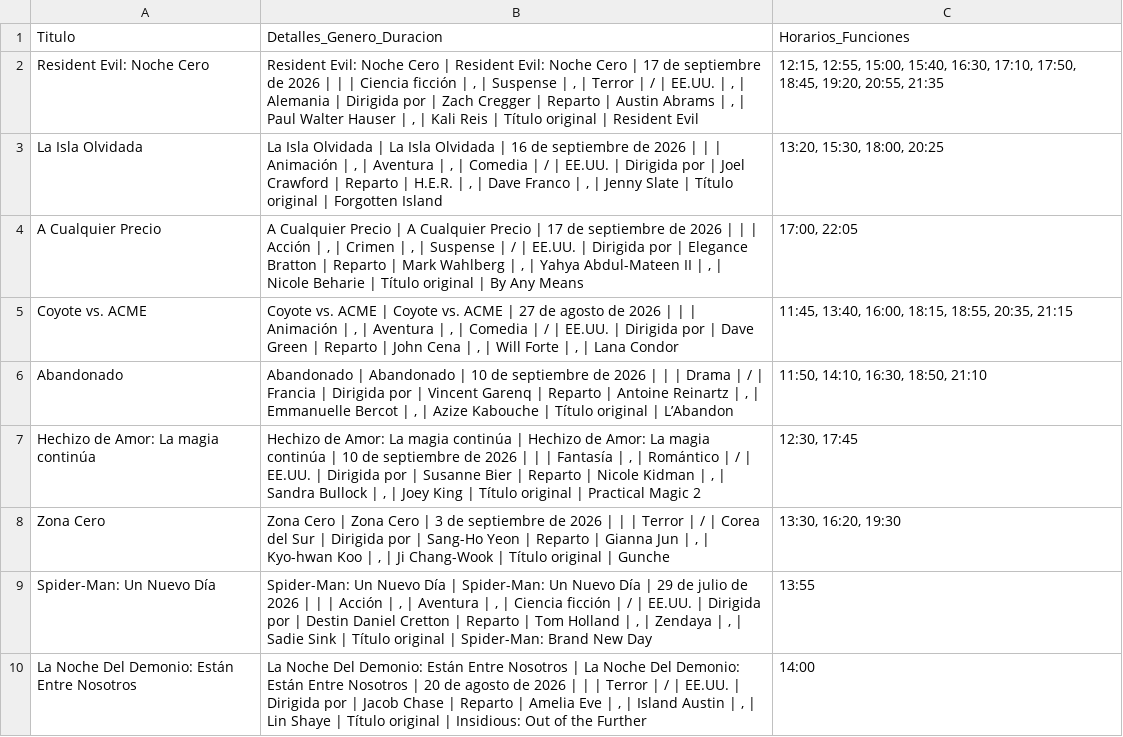
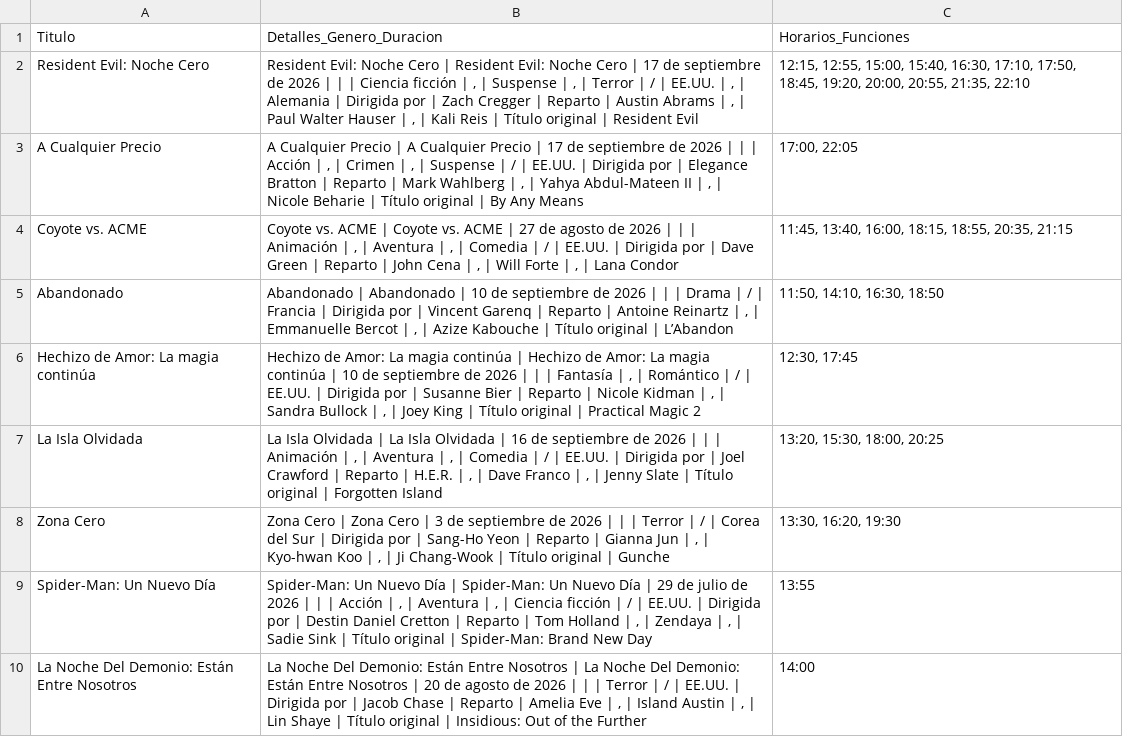
Before and after one commit to albiteralejandro85-alt/sensacine-scraper, a CSV file: cartelera_sensacine.csv, drawn as a sheet; only a part is shown.

```diff
--- a/cartelera_sensacine.csv
+++ b/cartelera_sensacine.csv
@@ -1,8 +1,8 @@
 Titulo,Detalles_Genero_Duracion,Horarios_Funciones
-Resident Evil: Noche Cero,"Resident Evil: Noche Cero | Resident Evil: Noche Cero | 17 de septiembre de 2026 | | | Ciencia ficción | , | Suspense | , | Terror | / | EE.UU. | , | Alemania | Dirigida por | Zach Cregger | Reparto | Austin Abrams | , | Paul Walter Hauser | , | Kali Reis | Título original | Resident Evil","12:15, 12:55, 15:00, 15:40, 16:30, 17:10, 17:50, 18:45, 19:20, 20:55, 21:35"
-La Isla Olvidada,"La Isla Olvidada | La Isla Olvidada | 16 de septiembre de 2026 | | | Animación | , | Aventura | , | Comedia | / | EE.UU. | Dirigida por | Joel Crawford | Reparto | H.E.R. | , | Dave Franco | , | Jenny Slate | Título original | Forgotten Island","13:20, 15:30, 18:00, 20:25"
+Resident Evil: Noche Cero,"Resident Evil: Noche Cero | Resident Evil: Noche Cero | 17 de septiembre de 2026 | | | Ciencia ficción | , | Suspense | , | Terror | / | EE.UU. | , | Alemania | Dirigida por | Zach Cregger | Reparto | Austin Abrams | , | Paul Walter Hauser | , | Kali Reis | Título original | Resident Evil","12:15, 12:55, 15:00, 15:40, 16:30, 17:10, 17:50, 18:45, 19:20, 20:00, 20:55, 21:35, 22:10"
 A Cualquier Precio,"A Cualquier Precio | A Cualquier Precio | 17 de septiembre de 2026 | | | Acción | , | Crimen | , | Suspense | / | EE.UU. | Dirigida por | Elegance Bratton | Reparto | Mark Wahlberg | , | Yahya Abdul-Mateen II | , | Nicole Beharie | Título original | By Any Means","17:00, 22:05"
 Coyote vs. ACME,"Coyote vs. ACME | Coyote vs. ACME | 27 de agosto de 2026 | | | Animación | , | Aventura | , | Comedia | / | EE.UU. | Dirigida por | Dave Green | Reparto | John Cena | , | Will Forte | , | Lana Condor","11:45, 13:40, 16:00, 18:15, 18:55, 20:35, 21:15"
-Abandonado,"Abandonado | Abandonado | 10 de septiembre de 2026 | | | Drama | / | Francia | Dirigida por | Vincent Garenq | Reparto | Antoine Reinartz | , | Emmanuelle Bercot | , | Azize Kabouche | Título original | L’Abandon","11:50, 14:10, 16:30, 18:50, 21:10"
+Abandonado,"Abandonado | Abandonado | 10 de septiembre de 2026 | | | Drama | / | Francia | Dirigida por | Vincent Garenq | Reparto | Antoine Reinartz | , | Emmanuelle Bercot | , | Azize Kabouche | Título original | L’Abandon","11:50, 14:10, 16:30, 18:50"
 Hechizo de Amor: La magia continúa,"Hechizo de Amor: La magia continúa | Hechizo de Amor: La magia continúa | 10 de septiembre de 2026 | | | Fantasía | , | Romántico | / | EE.UU. | Dirigida por | Susanne Bier | Reparto | Nicole Kidman | , | Sandra Bullock | , | Joey King | Título original | Practical Magic 2","12:30, 17:45"
+La Isla Olvidada,"La Isla Olvidada | La Isla Olvidada | 16 de septiembre de 2026 | | | Animación | , | Aventura | , | Comedia | / | EE.UU. | Dirigida por | Joel Crawford | Reparto | H.E.R. | , | Dave Franco | , | Jenny Slate | Título original | Forgotten Island","13:20, 15:30, 18:00, 20:25"
 Zona Cero,"Zona Cero | Zona Cero | 3 de septiembre de 2026 | | | Terror | / | Corea del Sur | Dirigida por | Sang-Ho Yeon | Reparto | Gianna Jun | , | Kyo-hwan Koo | , | Ji Chang-Wook | Título original | Gunche","13:30, 16:20, 19:30"
```
